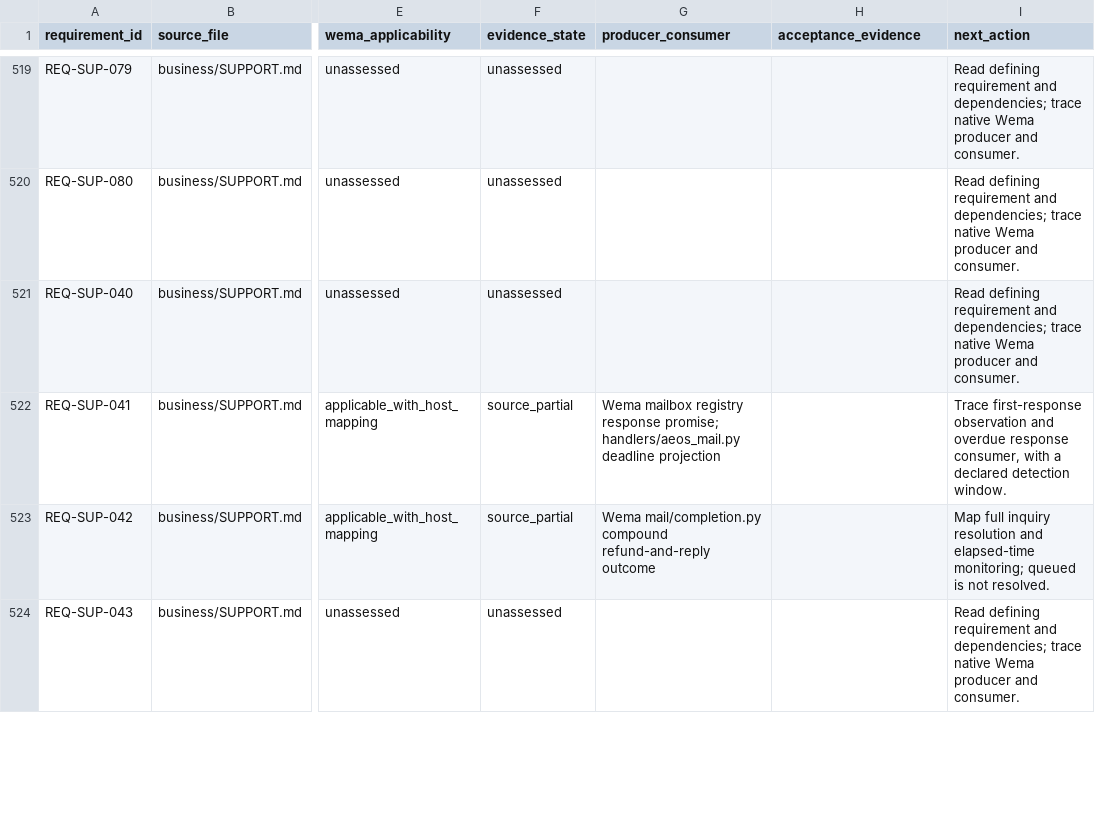
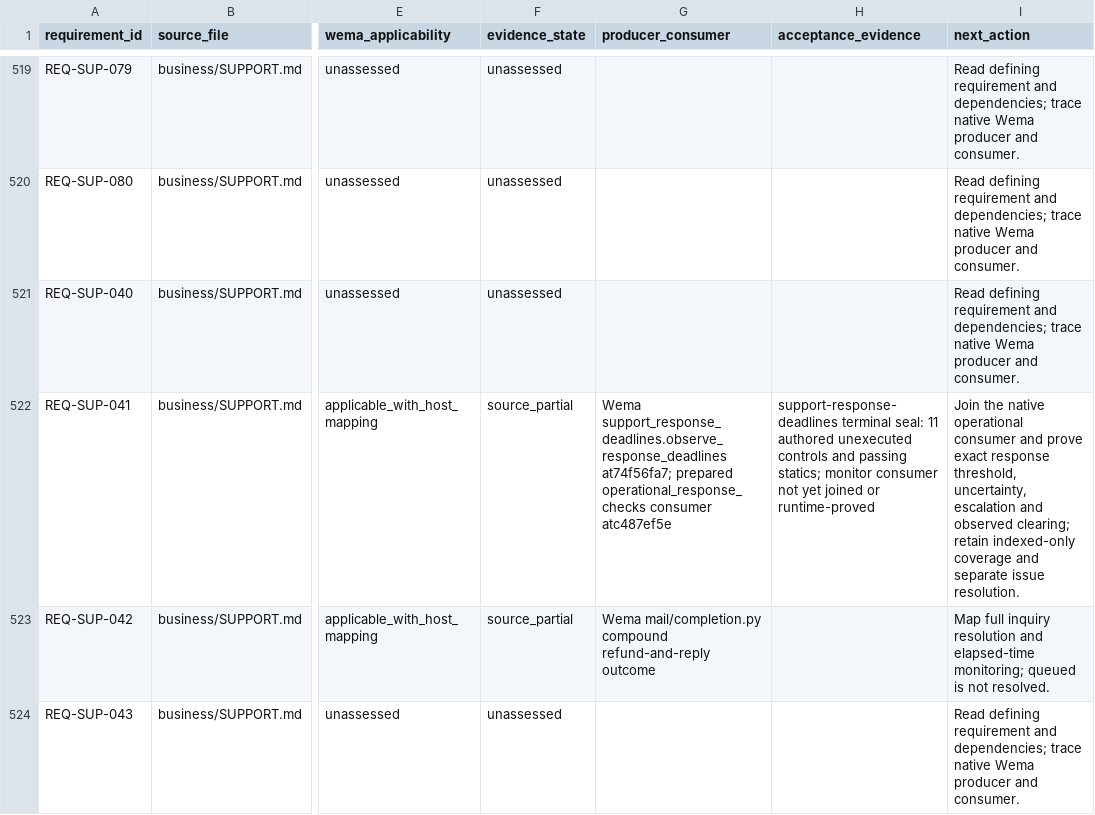
Before and after one commit to jconinc/aeos, a CSV file: docs/business-requirements.csv, drawn as a sheet; only a part is shown, gaps mark what is left out; the diff names each change by its address in the sheet, - before the commit and + after, or states it on an @@ line.

Commit message:
Record bounded kernel proof and current native integration work

```diff
--- a/docs/business-requirements.csv
+++ b/docs/business-requirements.csv
-G522 (producer_consumer): Wema mailbox registry response promise; handlers/aeos_mail.py deadline projection
+G522 (producer_consumer): Wema support_response_deadlines.observe_response_deadlines at74f56fa7; prepared operational_response_checks consumer atc487ef5e
-H522 (acceptance_evidence): (empty)
+H522 (acceptance_evidence): support-response-deadlines terminal seal: 11 authored unexecuted controls and passing statics; monitor consumer not yet joined or runtime-proved
-I522 (next_action): Trace first-response observation and overdue response consumer, with a declared detection window.
+I522 (next_action): Join the native operational consumer and prove exact response threshold, uncertainty, escalation and observed clearing; retain indexed-only coverage and separate issue resolution.
```
Also changed, not shown: 1 other file.
